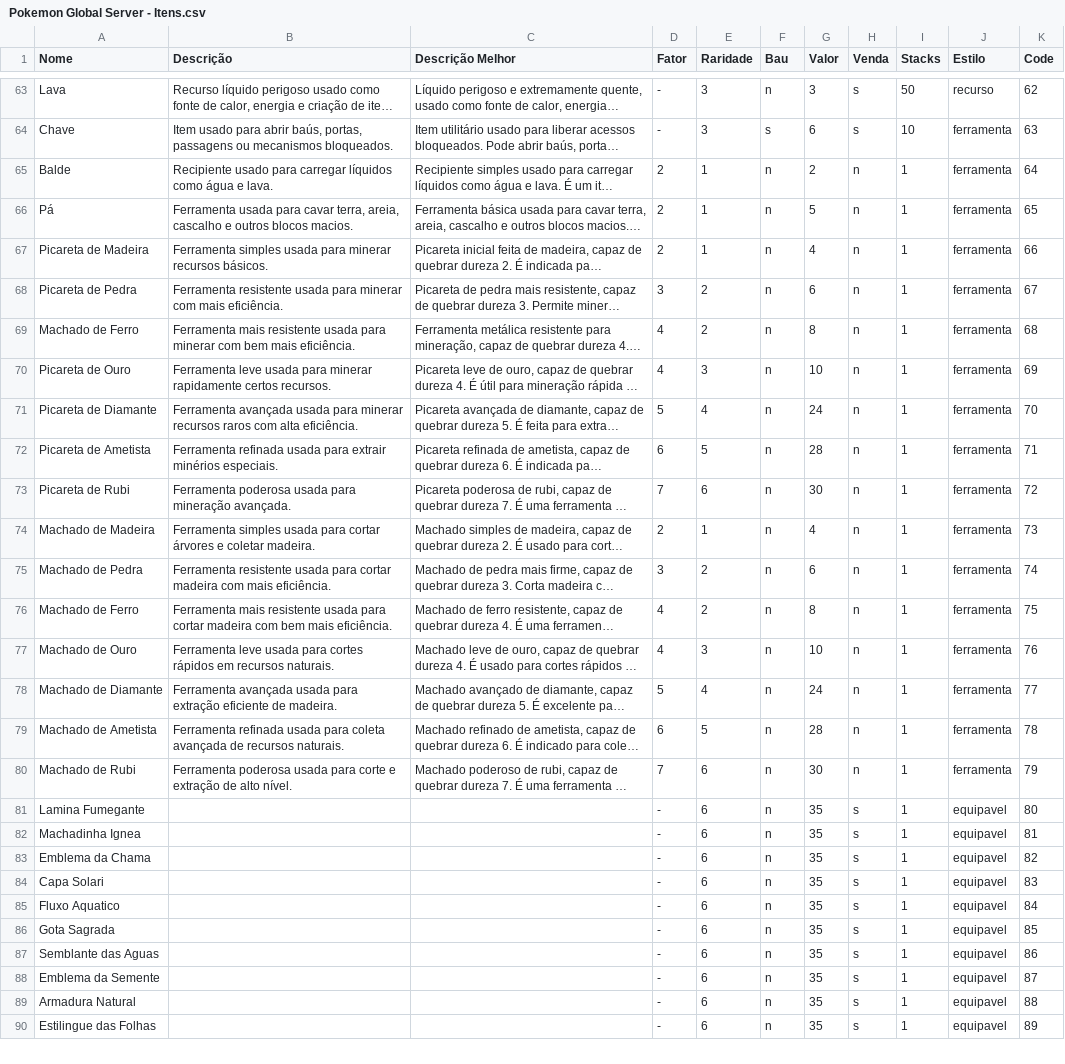
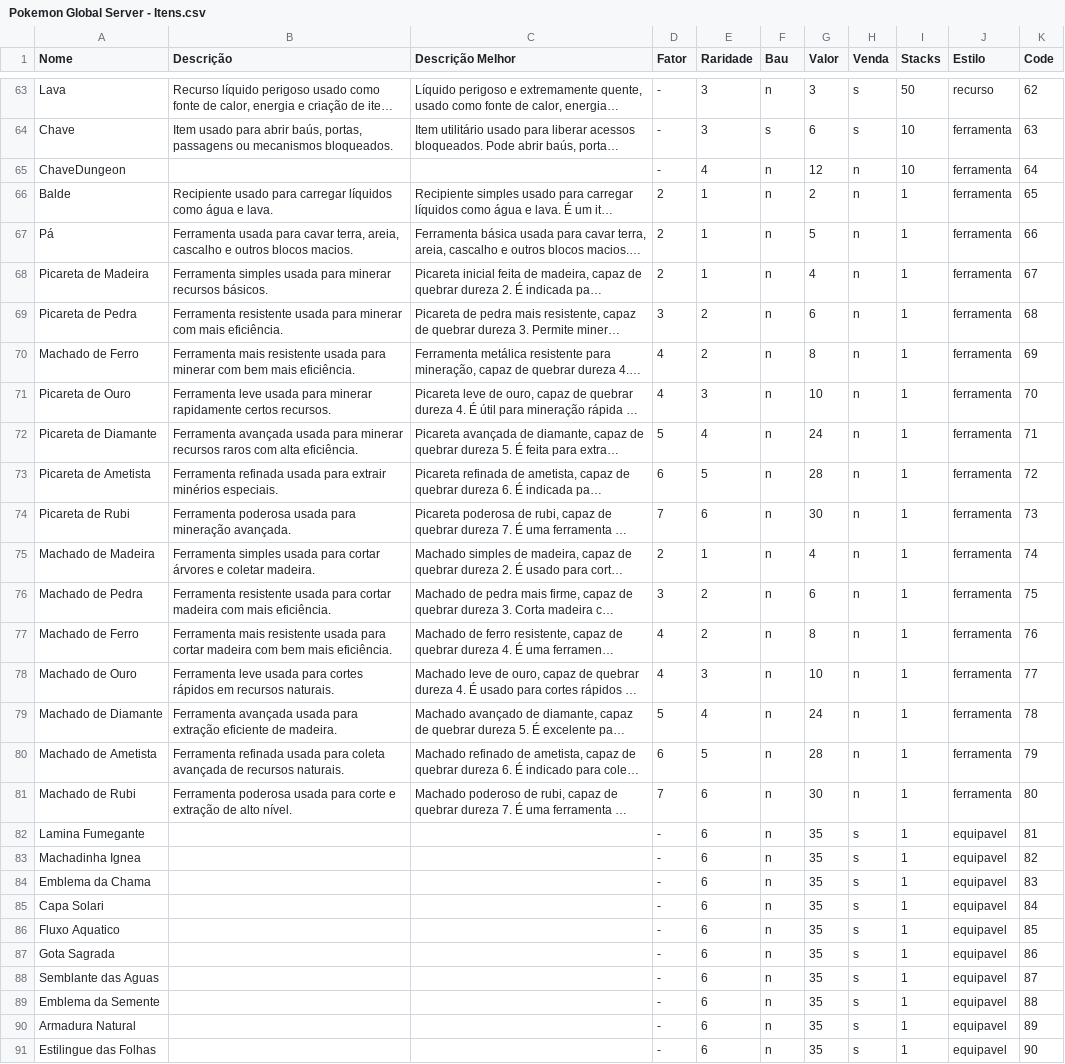
Before and after one commit to Leonn190/Pokemon-Global-Server-Definitivo, a CSV file: Dados/Tabelas/Pokemon Global Server - Itens.csv, drawn as a sheet; only a part is shown, gaps mark what is left out; long unchanged cells end in …; addresses are those after the commit; the diff covers the shown part only; the diff names each change by its address in the sheet, - before the commit and + after, or states it on an @@ line.

Commit message:
sistema de dungeons aprimorado

```diff
--- a/Dados/Tabelas/Pokemon Global Server - Itens.csv
+++ b/Dados/Tabelas/Pokemon Global Server - Itens.csv
+row 65: ChaveDungeon |  |  | - | 4 | n | 12 | n | 10 | ferramenta | 64
-K66 (Code): 64
+K66 (Code): 65
-K67 (Code): 65
+K67 (Code): 66
-K68 (Code): 66
+K68 (Code): 67
-K69 (Code): 67
+K69 (Code): 68
-K70 (Code): 68
+K70 (Code): 69
-K71 (Code): 69
+K71 (Code): 70
-K72 (Code): 70
+K72 (Code): 71
-K73 (Code): 71
+K73 (Code): 72
-K74 (Code): 72
+K74 (Code): 73
-K75 (Code): 73
+K75 (Code): 74
-K76 (Code): 74
+K76 (Code): 75
-K77 (Code): 75
+K77 (Code): 76
-K78 (Code): 76
+K78 (Code): 77
-K79 (Code): 77
+K79 (Code): 78
-K80 (Code): 78
+K80 (Code): 79
-K81 (Code): 79
+K81 (Code): 80
-K82 (Code): 80
+K82 (Code): 81
-K83 (Code): 81
+K83 (Code): 82
-K84 (Code): 82
+K84 (Code): 83
-K85 (Code): 83
+K85 (Code): 84
-K86 (Code): 84
+K86 (Code): 85
-K87 (Code): 85
+K87 (Code): 86
-K88 (Code): 86
+K88 (Code): 87
-K89 (Code): 87
+K89 (Code): 88
-K90 (Code): 88
+K90 (Code): 89
-K91 (Code): 89
+K91 (Code): 90
```
Also changed, not shown: 54 edited cells elsewhere in this file, 24 other files.
